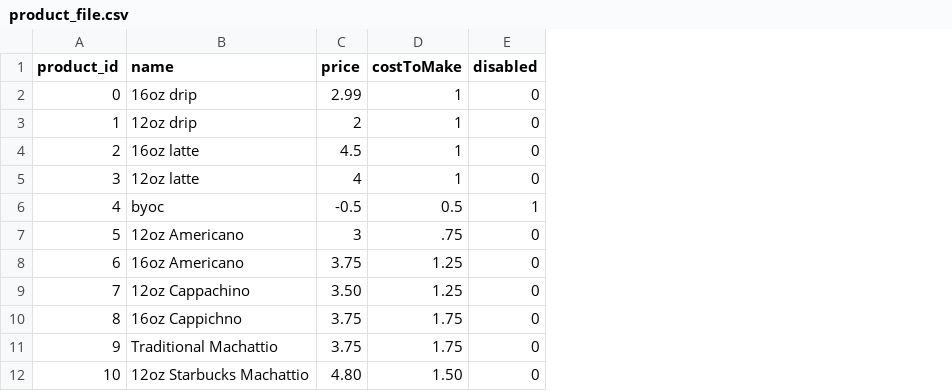
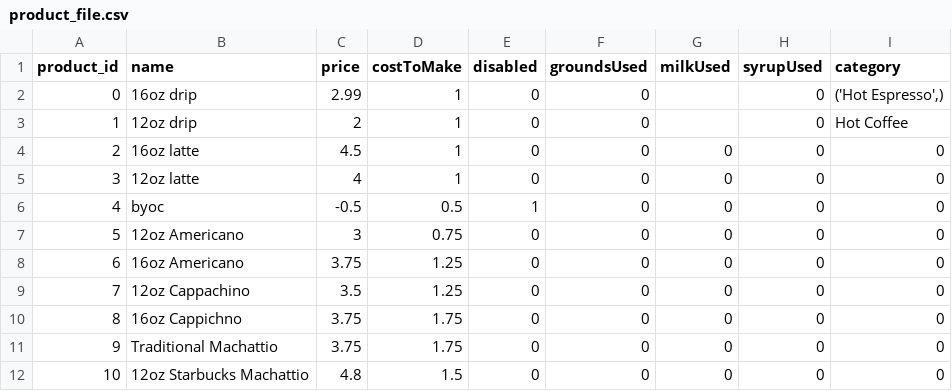
Before and after one commit to ethanh2003/SureCharge, a CSV file: csv_files/product_file.csv, drawn as a sheet; the diff names each change by its address in the sheet, - before the commit and + after, or states it on an @@ line.

```diff
--- a/csv_files/product_file.csv
+++ b/csv_files/product_file.csv
+column F (groundsUsed), rows 2-12: all 0
+column G (milkUsed), rows 4-12: all 0
+column H (syrupUsed), rows 2-12: all 0
+column I (category), rows 2-12: ('Hot Espresso',) | Hot Coffee | 0 | 0 | 0 | 0 | 0 | 0 | 0 | 0 | 0
-D7 (costToMake): .75
+D7 (costToMake): 0.75
-C9 (price): 3.50
+C9 (price): 3.5
-C12 (price): 4.80
+C12 (price): 4.8
-D12 (costToMake): 1.50
+D12 (costToMake): 1.5
```
Also changed, not shown: 2 other files.
